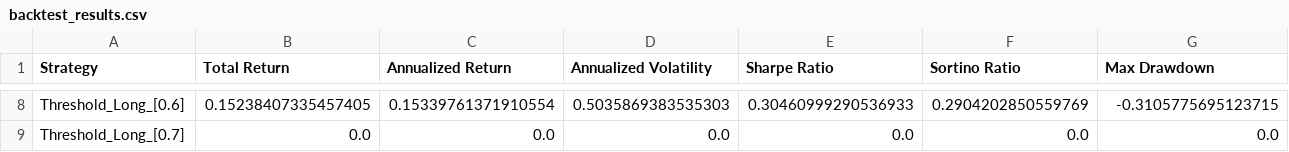
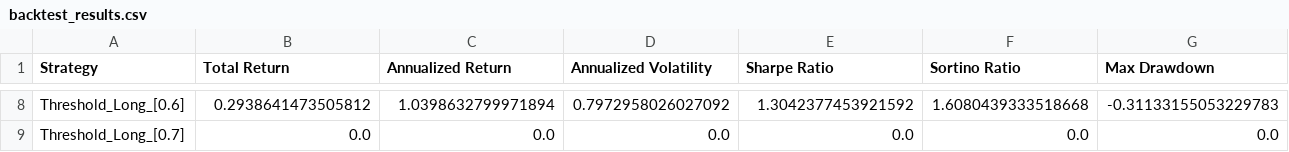
Before and after one commit to abdurrahim-bayraktar/this_is_my_quant, a CSV file: reports/ultimate_model_20260323_232304/backtest_results.csv, drawn as a sheet; only a part is shown, gaps mark what is left out; the diff covers the shown part only; the diff names each change by its address in the sheet, - before the commit and + after, or states it on an @@ line.

```diff
--- a/reports/ultimate_model_20260323_232304/backtest_results.csv
+++ b/reports/ultimate_model_20260323_232304/backtest_results.csv
-B8 (Total Return): 0.15238407335457405
+B8 (Total Return): 0.2938641473505812
-C8 (Annualized Return): 0.15339761371910554
+C8 (Annualized Return): 1.0398632799971894
-D8 (Annualized Volatility): 0.5035869383535303
+D8 (Annualized Volatility): 0.7972958026027092
-E8 (Sharpe Ratio): 0.30460999290536933
+E8 (Sharpe Ratio): 1.3042377453921592
-F8 (Sortino Ratio): 0.2904202850559769
+F8 (Sortino Ratio): 1.6080439333518668
-G8 (Max Drawdown): -0.3105775695123715
+G8 (Max Drawdown): -0.31133155053229783
```
Also changed, not shown: 57 edited cells elsewhere in this file, reports/regression_v1_full_scale_SPY_20260325_142758/cross_sectional_ic.csv, 58 other files.
